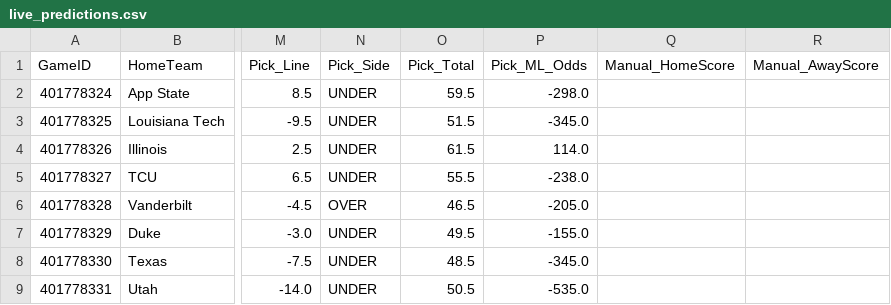
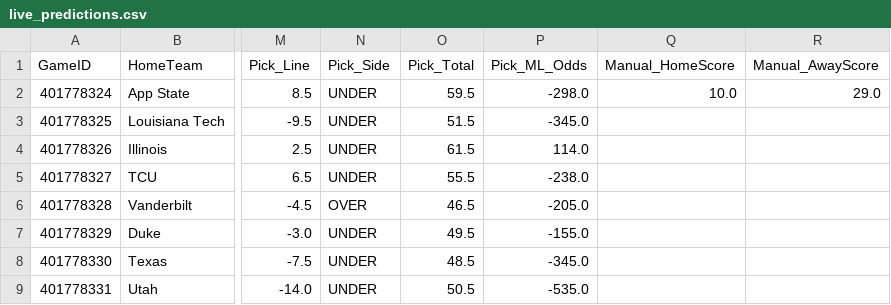
Before and after one commit to andrewrpokorny-source/cfb-analytics, a CSV file: live_predictions.csv, drawn as a sheet; only a part is shown, gaps mark what is left out; the diff names each change by its address in the sheet, - before the commit and + after, or states it on an @@ line.

```diff
--- a/live_predictions.csv
+++ b/live_predictions.csv
-Q2 (Manual_HomeScore): (empty)
+Q2 (Manual_HomeScore): 10.0
-R2 (Manual_AwayScore): (empty)
+R2 (Manual_AwayScore): 29.0
```
Also changed, not shown: 9 other files.
